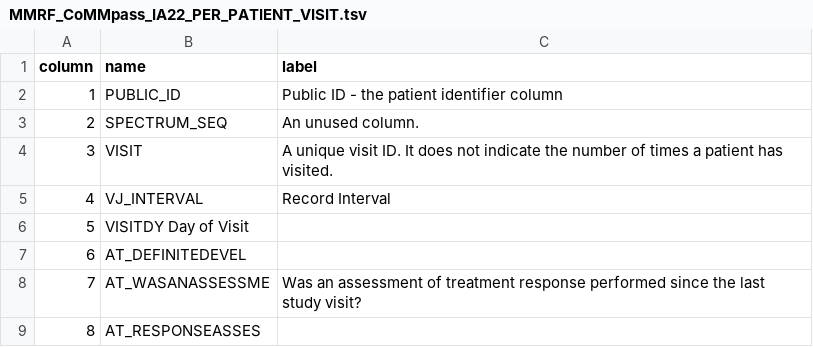
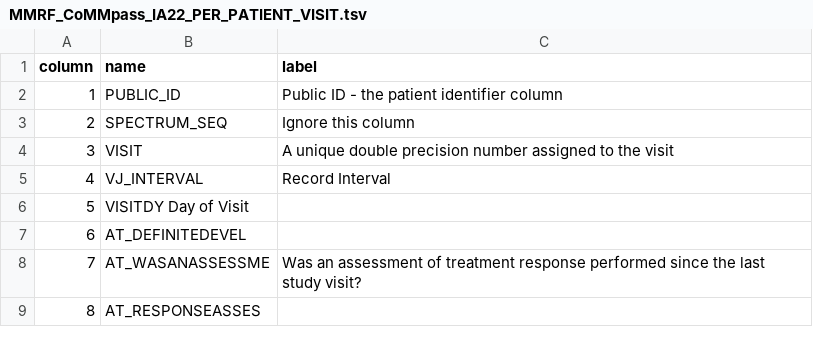
Before and after one commit to JiaGengChang/MyeGPT, a TSV file: schema/MMRF_CoMMpass_IA22_PER_PATIENT_VISIT.tsv, drawn as a sheet; only a part is shown.

Commit message:
minor changes

```diff
--- a/schema/MMRF_CoMMpass_IA22_PER_PATIENT_VISIT.tsv
+++ b/schema/MMRF_CoMMpass_IA22_PER_PATIENT_VISIT.tsv
@@ -2,4 +2,4 @@ column	name	label
 1	PUBLIC_ID	Public ID - the patient identifier column
-2	SPECTRUM_SEQ	An unused column.
-3	VISIT	A unique visit ID. It does not indicate the number of times a patient has visited.
+2	SPECTRUM_SEQ	Ignore this column
+3	VISIT	A unique double precision number assigned to the visit
 4	VJ_INTERVAL	Record Interval
```
